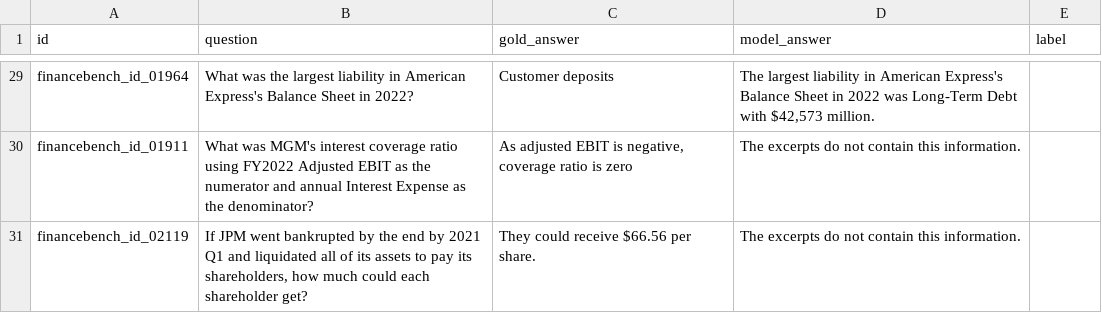
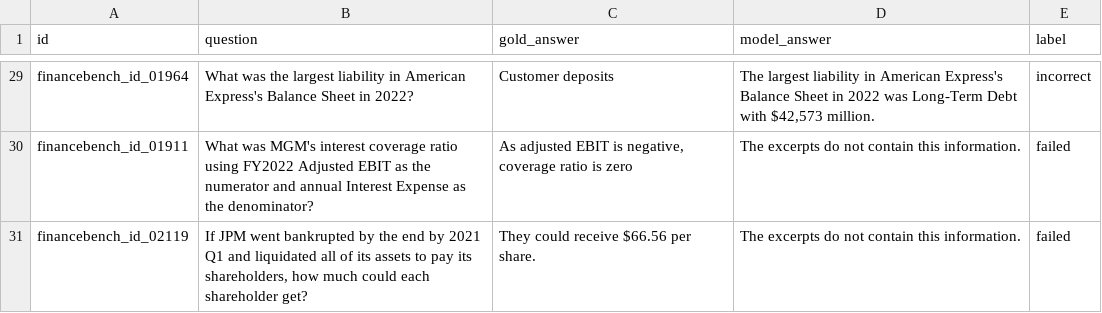
Before and after one commit to nilaymastaadmi/finbench-se, a CSV file: results/audit_sheet.csv, drawn as a sheet; only a part is shown, gaps mark what is left out; the diff covers the shown part only; the diff names each change by its address in the sheet, - before the commit and + after, or states it on an @@ line.

```diff
--- a/results/audit_sheet.csv
+++ b/results/audit_sheet.csv
-E29 (label): (empty)
+E29 (label): incorrect
-E30:E31 (label): (empty)
+E30:E31 (label): failed
```
Also changed, not shown: 27 edited cells elsewhere in this file, 4 other files.
